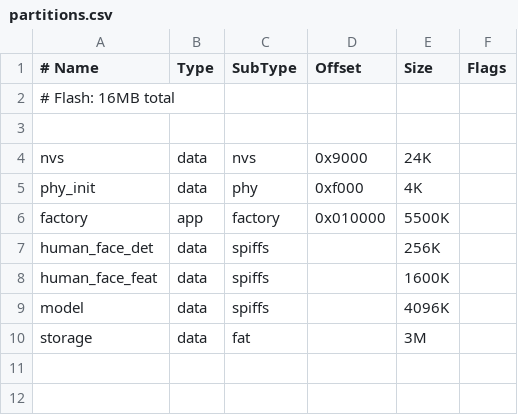
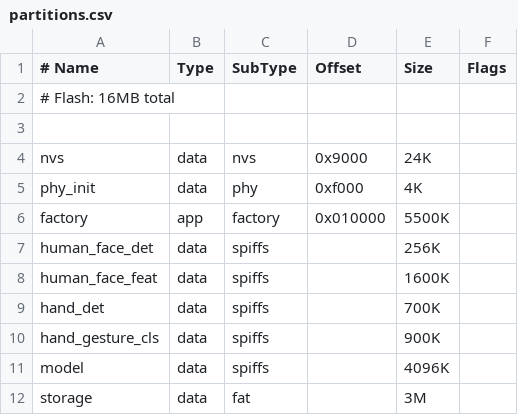
Before and after one commit to IzayoiSakuyaRemi/Human_Face_Recognition, a CSV file: examples/human_face_recognition/partitions.csv, drawn as a sheet; the diff names each change by its address in the sheet, - before the commit and + after, or states it on an @@ line.

Commit message:
Step 1: add hand_det(700K)+hand_gesture_cls(900K) partitions + sdkconfig

```diff
--- a/examples/human_face_recognition/partitions.csv
+++ b/examples/human_face_recognition/partitions.csv
+row 9: hand_det | data | spiffs |  | 700K
+row 10: hand_gesture_cls | data | spiffs |  | 900K
```
Also changed, not shown: 1 other file.
